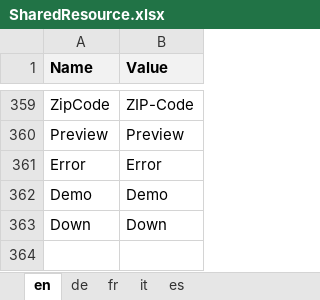
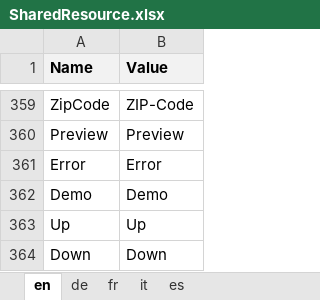
Before and after one commit to theodoracatos/vitae, an Excel workbook: Vitae/Library/Resources/SharedResource.xlsx, sheet en, drawn as a sheet; only a part is shown, gaps mark what is left out; values as stored, in another font and other column widths than the file's, no borders; the diff names each change by its address in the sheet, - before the commit and + after, or states it on an @@ line.

```diff
--- a/Vitae/Library/Resources/SharedResource.xlsx (sheet en)
+++ b/Vitae/Library/Resources/SharedResource.xlsx (sheet en)
+row 363: Up | Up
```
Also changed, not shown: sheet de, 10 other files.
